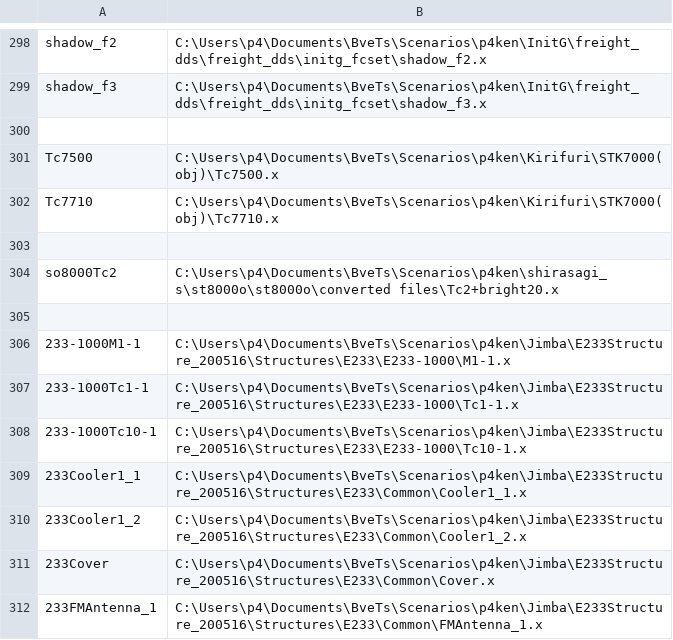
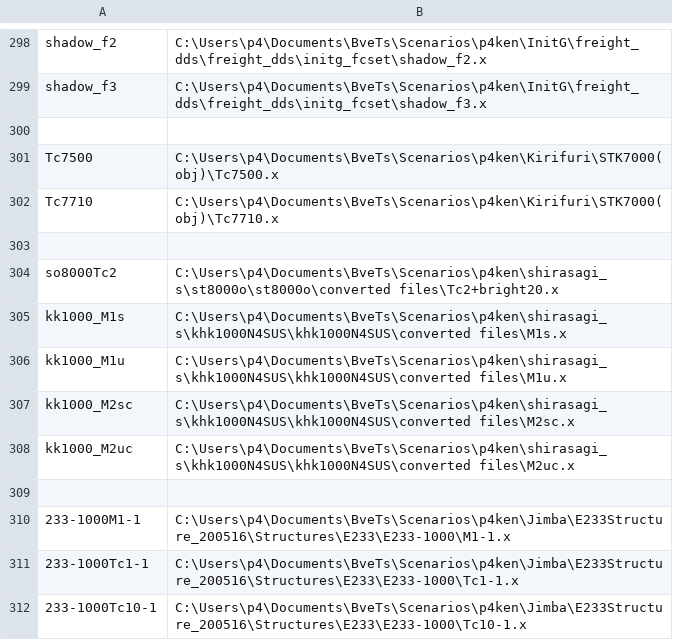
Before and after one commit to p4ken/sj-map, a CSV file: landscape/structures.csv, drawn as a sheet; only a part is shown, gaps mark what is left out; the shorter side is filled out with more unchanged rows; the diff names each change by its address in the sheet, - before the commit and + after, or states it on an @@ line.

```diff
--- a/landscape/structures.csv
+++ b/landscape/structures.csv
+row 305: kk1000_M1s | C:\Users\p4\Documents\BveTs\Scenarios\p4ken\shirasagi_s\khk1000N4SUS\khk1000N4SUS\converted files\M1s.x
+row 306: kk1000_M1u | C:\Users\p4\Documents\BveTs\Scenarios\p4ken\shirasagi_s\khk1000N4SUS\khk1000N4SUS\converted files\M1u.x
+row 307: kk1000_M2sc | C:\Users\p4\Documents\BveTs\Scenarios\p4ken\shirasagi_s\khk1000N4SUS\khk1000N4SUS\converted files\M2sc.x
+row 308: kk1000_M2uc | C:\Users\p4\Documents\BveTs\Scenarios\p4ken\shirasagi_s\khk1000N4SUS\khk1000N4SUS\converted files\M2uc.x
```
Also changed, not shown: dia/holiday/128M/stations.csv, dia/holiday/234M/stations.csv, 10 other files.
